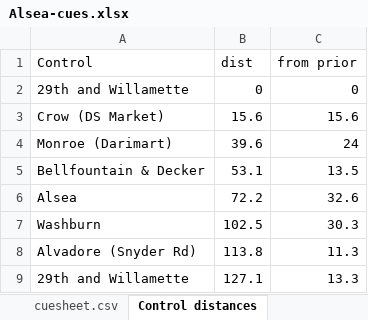
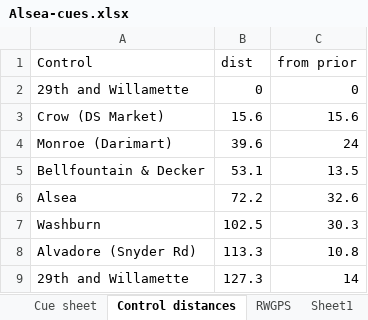
Before and after one commit to MichalYoung/will-rando, an Excel workbook: templates/perms/docs/Alsea-cues.xlsx, sheet Control distances, drawn as a sheet; values as stored, in another font and other column widths than the file's, no borders; removed rows and columns are numbered as before the commit, all else as after; the diff names each change by its address in the sheet, - before the commit and + after, or states it on an @@ line.

```diff
--- a/templates/perms/docs/Alsea-cues.xlsx (sheet Control distances)
+++ b/templates/perms/docs/Alsea-cues.xlsx (sheet Control distances)
-sheet tab: cuesheet.csv
+sheet tab: Cue sheet
+sheet tab: RWGPS
+sheet tab: Sheet1
-row 8: Alvadore (Snyder Rd) | 113.8 | 11.3
-row 9: 29th and Willamette | 127.1 | 13.3
+row 8: Alvadore (Snyder Rd) | 113.3 | 10.8
+row 9: 29th and Willamette | 127.3 | 14
```
Also changed, not shown: sheet Cue sheet, formulas that keep their value, hidden cells, 2 other files.
